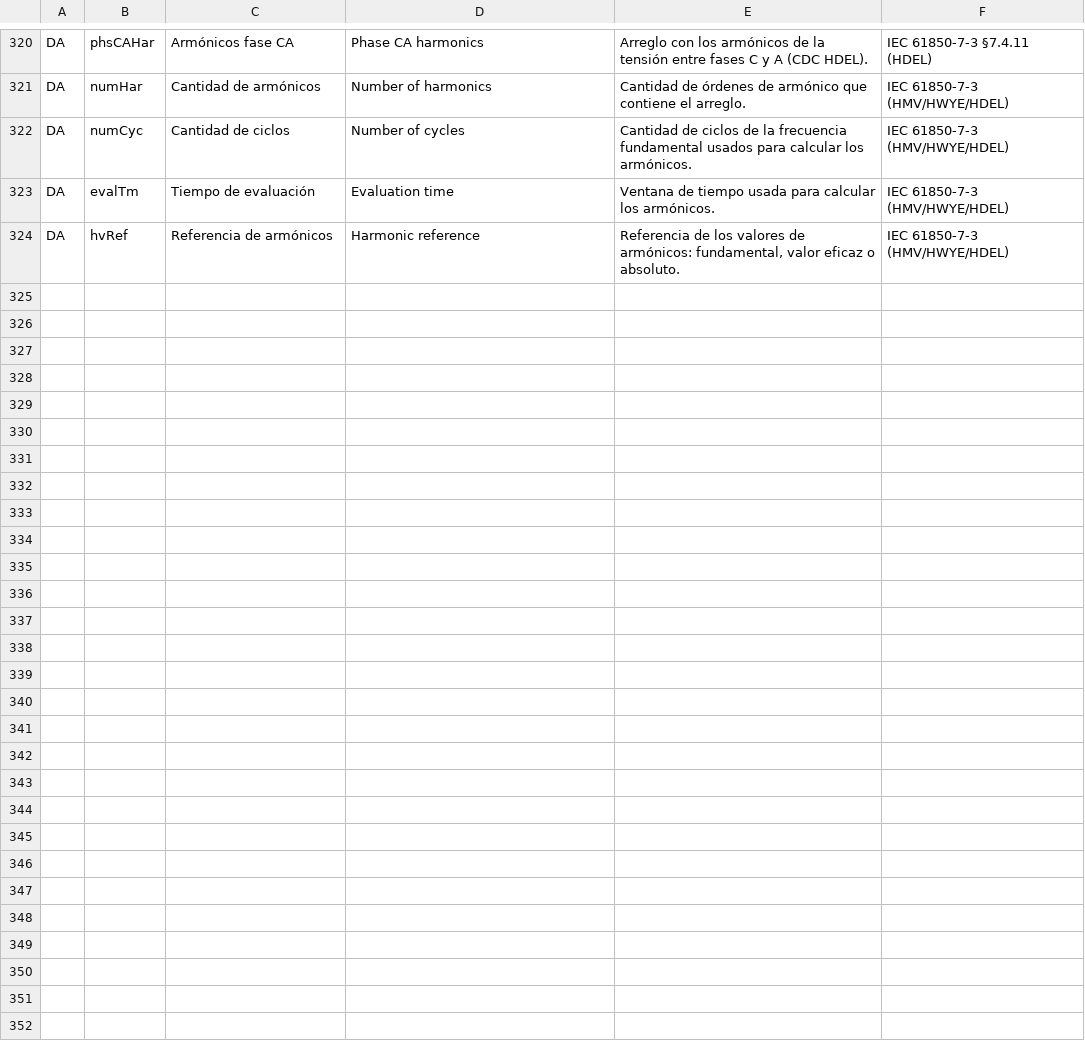
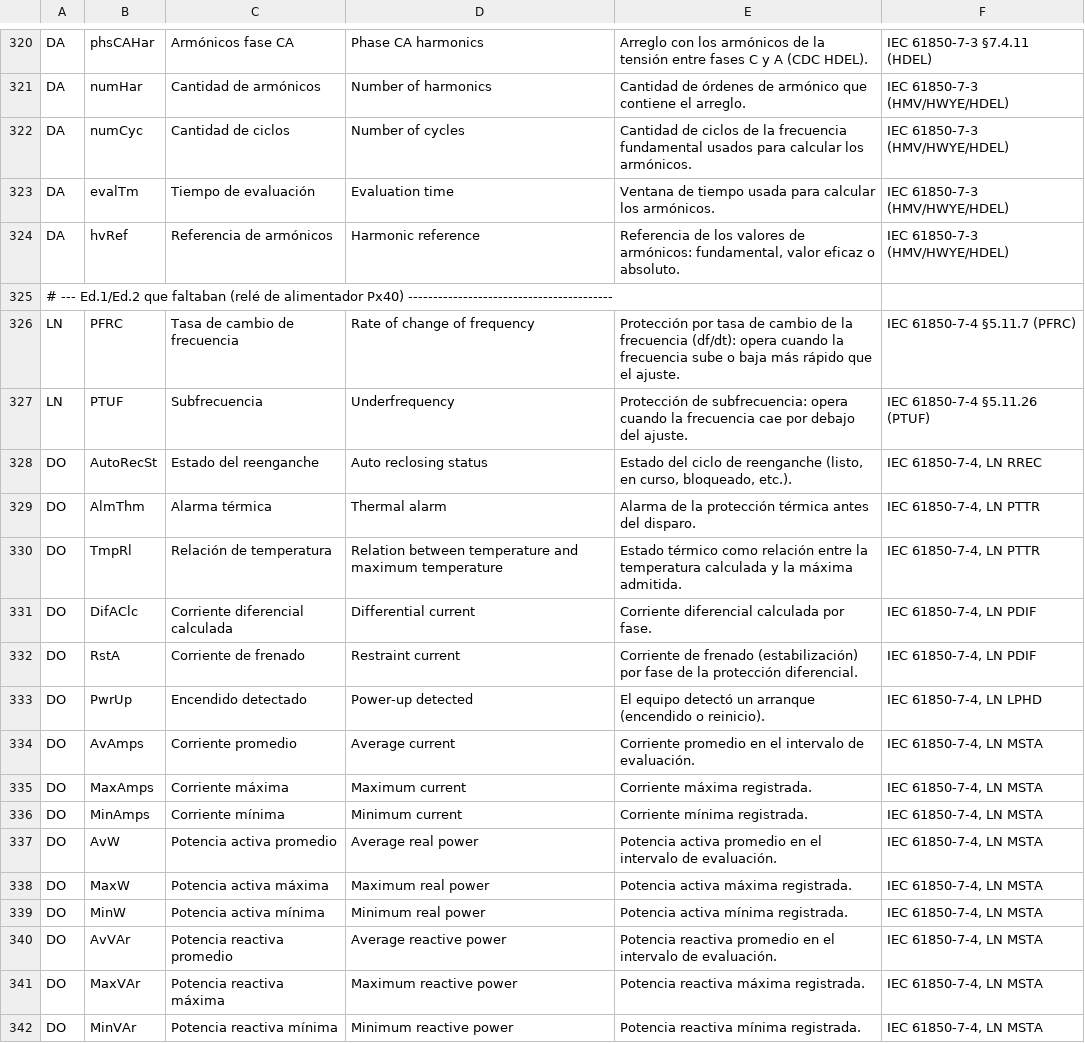
Before and after one commit to MancoQpa/IEDnavigatorPRO, a TSV file: src/main/resources/diccionario/norma.tsv, drawn as a sheet; only a part is shown, gaps mark what is left out; the diff names each change by its address in the sheet, - before the commit and + after, or states it on an @@ line.

```diff
--- a/src/main/resources/diccionario/norma.tsv
+++ b/src/main/resources/diccionario/norma.tsv
+row 325: # --- Ed.1/Ed.2 que faltaban (relé de alimentador Px40) -----------------------------------------
+row 326: LN | PFRC | Tasa de cambio de frecuencia | Rate of change of frequency | Protección por tasa de cambio de la frecuencia (df/dt): opera cuando la frecuencia sube o baja más rápido que el ajuste. | IEC 61850-7-4 §5.11.7 (PFRC)
+row 327: LN | PTUF | Subfrecuencia | Underfrequency | Protección de subfrecuencia: opera cuando la frecuencia cae por debajo del ajuste. | IEC 61850-7-4 §5.11.26 (PTUF)
+row 328: DO | AutoRecSt | Estado del reenganche | Auto reclosing status | Estado del ciclo de reenganche (listo, en curso, bloqueado, etc.). | IEC 61850-7-4, LN RREC
+row 329: DO | AlmThm | Alarma térmica | Thermal alarm | Alarma de la protección térmica antes del disparo. | IEC 61850-7-4, LN PTTR
+row 330: DO | TmpRl | Relación de temperatura | Relation between temperature and maximum temperature | Estado térmico como relación entre la temperatura calculada y la máxima admitida. | IEC 61850-7-4, LN PTTR
+row 331: DO | DifAClc | Corriente diferencial calculada | Differential current | Corriente diferencial calculada por fase. | IEC 61850-7-4, LN PDIF
+row 332: DO | RstA | Corriente de frenado | Restraint current | Corriente de frenado (estabilización) por fase de la protección diferencial. | IEC 61850-7-4, LN PDIF
+row 333: DO | PwrUp | Encendido detectado | Power-up detected | El equipo detectó un arranque (encendido o reinicio). | IEC 61850-7-4, LN LPHD
+row 334: DO | AvAmps | Corriente promedio | Average current | Corriente promedio en el intervalo de evaluación. | IEC 61850-7-4, LN MSTA
+row 335: DO | MaxAmps | Corriente máxima | Maximum current | Corriente máxima registrada. | IEC 61850-7-4, LN MSTA
+row 336: DO | MinAmps | Corriente mínima | Minimum current | Corriente mínima registrada. | IEC 61850-7-4, LN MSTA
+row 337: DO | AvW | Potencia activa promedio | Average real power | Potencia activa promedio en el intervalo de evaluación. | IEC 61850-7-4, LN MSTA
+row 338: DO | MaxW | Potencia activa máxima | Maximum real power | Potencia activa máxima registrada. | IEC 61850-7-4, LN MSTA
+row 339: DO | MinW | Potencia activa mínima | Minimum real power | Potencia activa mínima registrada. | IEC 61850-7-4, LN MSTA
+row 340: DO | AvVAr | Potencia reactiva promedio | Average reactive power | Potencia reactiva promedio en el intervalo de evaluación. | IEC 61850-7-4, LN MSTA
+row 341: DO | MaxVAr | Potencia reactiva máxima | Maximum reactive power | Potencia reactiva máxima registrada. | IEC 61850-7-4, LN MSTA
+row 342: DO | MinVAr | Potencia reactiva mínima | Minimum reactive power | Potencia reactiva mínima registrada. | IEC 61850-7-4, LN MSTA
```
Also changed, not shown: 3 other files.
